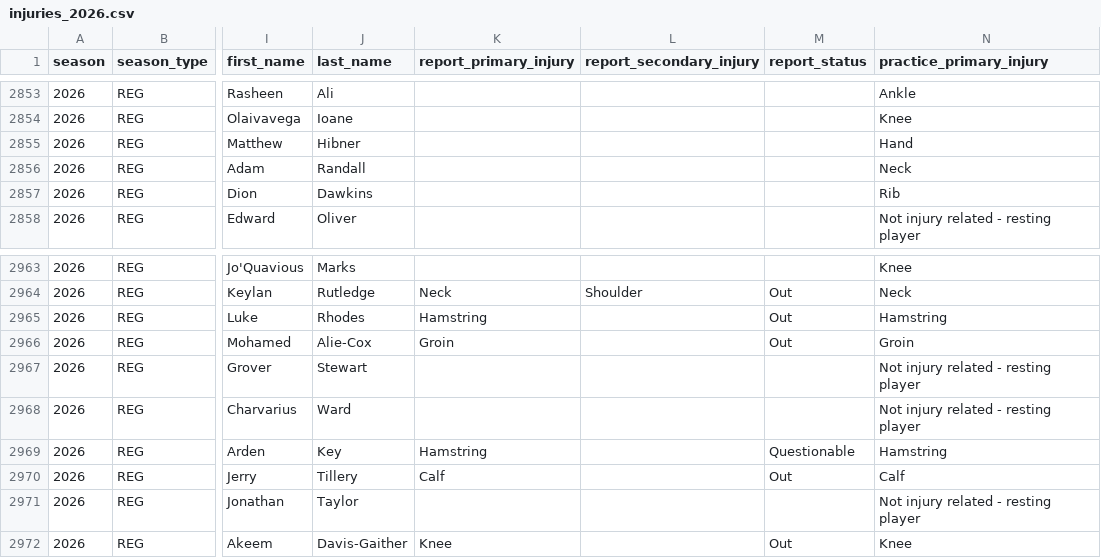
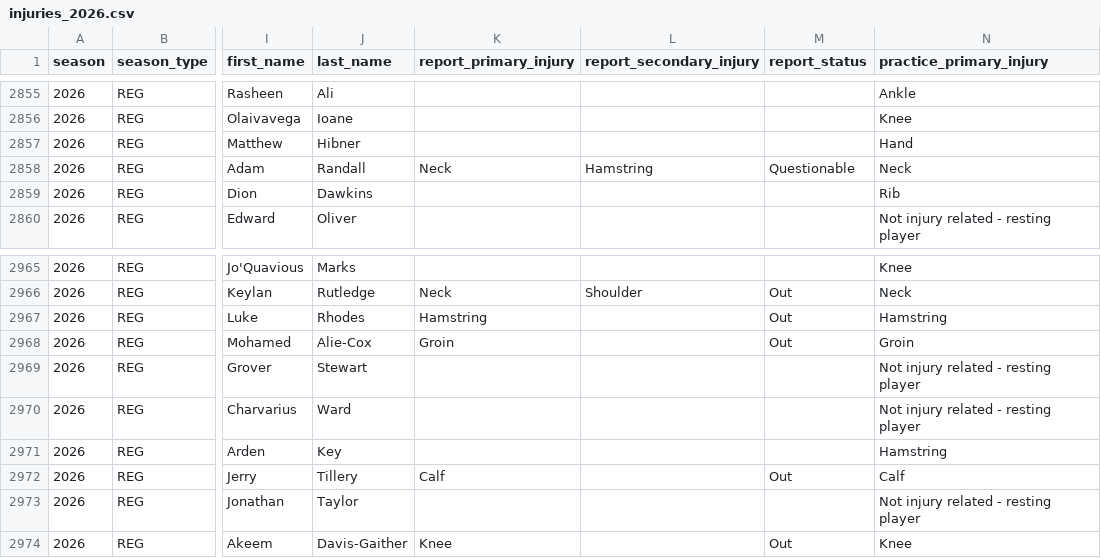
Before and after one commit to kanlerxz87-cyber/NFL3, a CSV file: data/raw/injuries_2026.csv, drawn as a sheet; only a part is shown, gaps mark what is left out; addresses are those after the commit; the diff covers the shown part only; the diff names each change by its address in the sheet, - before the commit and + after, or states it on an @@ line.

```diff
--- a/data/raw/injuries_2026.csv
+++ b/data/raw/injuries_2026.csv
-K2858 (report_primary_injury): (empty)
+K2858 (report_primary_injury): Neck
-L2858 (report_secondary_injury): (empty)
+L2858 (report_secondary_injury): Hamstring
-M2858 (report_status): (empty)
+M2858 (report_status): Questionable
-K2971 (report_primary_injury): Hamstring
+K2971 (report_primary_injury): (empty)
-M2971 (report_status): Questionable
+M2971 (report_status): (empty)
```
Also changed, not shown: 2 added rows and 29 edited cells elsewhere in this file, 8 other files.
